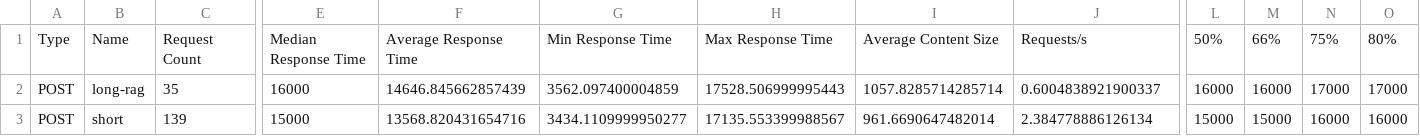
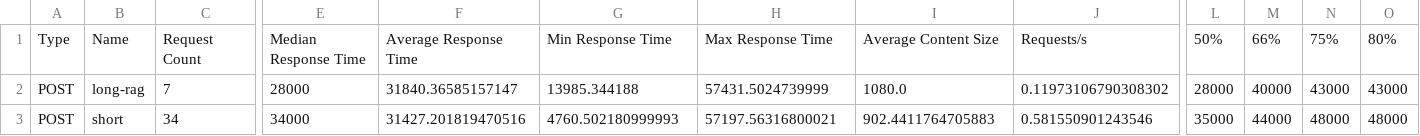
Before and after one commit to trongnghia0811haui-nice/Day20-Track2-ModelServing-Lab, a CSV file: benchmarks/locust-50_stats.csv, drawn as a sheet; only a part is shown, gaps mark what is left out; the diff covers the shown part only; the diff names each change by its address in the sheet, - before the commit and + after, or states it on an @@ line.

```diff
--- a/benchmarks/locust-50_stats.csv
+++ b/benchmarks/locust-50_stats.csv
-C2: 35
+C2: 7
-E2: 16000
+E2: 28000
-F2: 14646.845662857439
+F2: 31840.36585157147
-G2: 3562.097400004859
+G2: 13985.344188
-H2: 17528.506999995443
+H2: 57431.5024739999
-I2: 1057.8285714285714
+I2: 1080.0
-J2: 0.6004838921900337
+J2: 0.11973106790308302
-L2: 16000
+L2: 28000
-M2: 16000
+M2: 40000
-N2: 17000
+N2: 43000
-O2: 17000
+O2: 43000
-C3: 139
+C3: 34
-E3: 15000
+E3: 34000
-F3: 13568.820431654716
+F3: 31427.201819470516
-G3: 3434.1109999950277
+G3: 4760.502180999993
-H3: 17135.553399988567
+H3: 57197.56316800021
-I3: 961.6690647482014
+I3: 902.4411764705883
-J3: 2.384778886126134
+J3: 0.581550901243546
-L3: 15000
+L3: 35000
-M3: 15000
+M3: 44000
-N3: 16000
+N3: 48000
-O3: 16000
+O3: 48000
```
Also changed, not shown: 32 edited cells elsewhere in this file, benchmarks/02-server-metrics-u50.csv, benchmarks/locust-10_stats.csv, 12 other files.
